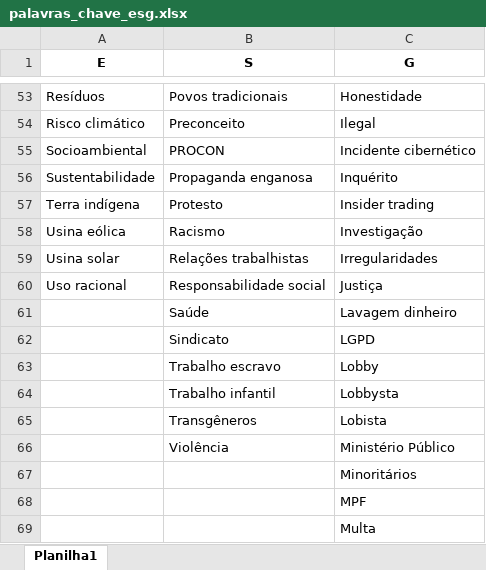
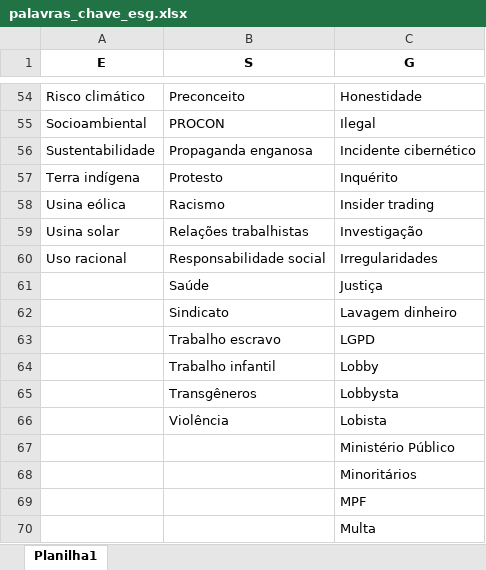
Before and after one commit to danielsaraivaleite/esgnewssentimentgpt, an Excel workbook: datasets/palavras_chave_esg.xlsx, sheet Planilha1, drawn as a sheet; only a part is shown, gaps mark what is left out; values as stored, in another font and other column widths than the file's, no borders; addresses are those after the commit; the diff covers the shown part only; the diff names each change by its address in the sheet, - before the commit and + after, or states it on an @@ line.

```diff
--- a/datasets/palavras_chave_esg.xlsx (sheet Planilha1)
+++ b/datasets/palavras_chave_esg.xlsx (sheet Planilha1)
-A54 (E): Resíduos
+A54 (E): Risco climático
-B54 (S): Povos tradicionais
+B54 (S): Preconceito
-A55 (E): Risco climático
+A55 (E): Socioambiental
-B55 (S): Preconceito
+B55 (S): PROCON
-A56 (E): Socioambiental
+A56 (E): Sustentabilidade
-B56 (S): PROCON
+B56 (S): Propaganda enganosa
-A57 (E): Sustentabilidade
+A57 (E): Terra indígena
-B57 (S): Propaganda enganosa
+B57 (S): Protesto
-A58 (E): Terra indígena
+A58 (E): Usina eólica
-B58 (S): Protesto
+B58 (S): Racismo
-A59 (E): Usina eólica
+A59 (E): Usina solar
-B59 (S): Racismo
+B59 (S): Relações trabalhistas
-A60 (E): Usina solar
+A60 (E): Uso racional
-B60 (S): Relações trabalhistas
+B60 (S): Responsabilidade social
-A61 (E): Uso racional
+A61 (E): (empty)
-B61 (S): Responsabilidade social
+B61 (S): Saúde
-B62 (S): Saúde
+B62 (S): Sindicato
-B63 (S): Sindicato
+B63 (S): Trabalho escravo
-B64 (S): Trabalho escravo
+B64 (S): Trabalho infantil
-B65 (S): Trabalho infantil
+B65 (S): Transgêneros
-B66 (S): Transgêneros
+B66 (S): Violência
-B67 (S): Violência
+B67 (S): (empty)
```
Also changed, not shown: 1 added row and 31 edited cells elsewhere in this sheet, datasets/lista_empresas.xlsx, 11 other files.
